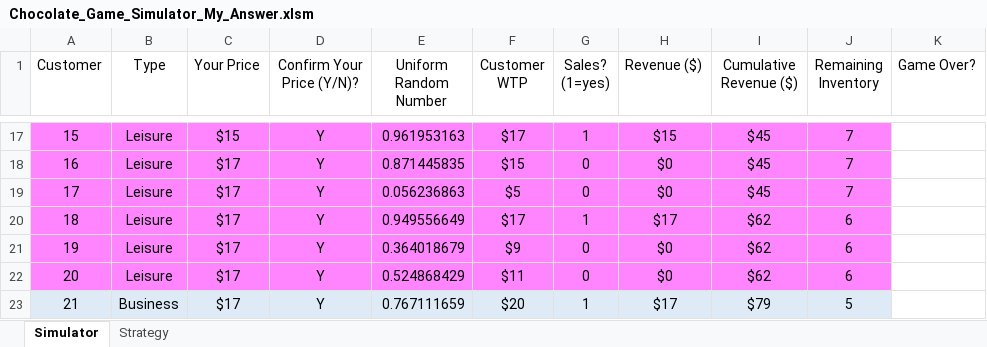
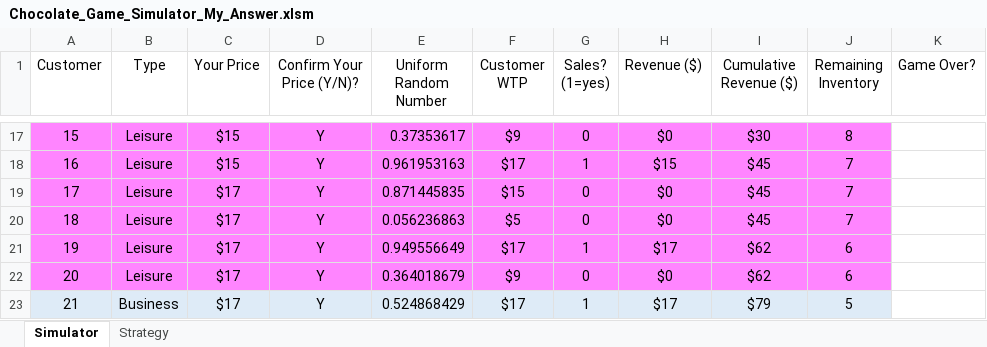
Before and after one commit to Wenzhi-Ding/coding_notes, an Excel workbook: Other_Source/USC_DSO570_Chocolate_Game/Chocolate_Game_Simulator_My_Answer.xlsm, sheet Simulator, drawn as a sheet; only a part is shown, gaps mark what is left out; values as stored, in another font and other column widths than the file's, no borders; the diff covers the shown part only; the diff names each change by its address in the sheet, - before the commit and + after, or states it on an @@ line.

```diff
--- a/Other_Source/USC_DSO570_Chocolate_Game/Chocolate_Game_Simulator_My_Answer.xlsm (sheet Simulator)
+++ b/Other_Source/USC_DSO570_Chocolate_Game/Chocolate_Game_Simulator_My_Answer.xlsm (sheet Simulator)
-E17 (Uniform Random Number): 0.961953163
+E17 (Uniform Random Number): 0.37353617
-F17 (Customer WTP): $17
+F17 (Customer WTP): $9
-G17 (Sales? (1=yes)): 1
+G17 (Sales? (1=yes)): 0
-H17 (Revenue ($)): $15
+H17 (Revenue ($)): $0
-I17 (Cumulative Revenue ($)): $45
+I17 (Cumulative Revenue ($)): $30
-J17 (Remaining Inventory): 7
+J17 (Remaining Inventory): 8
-C18 (Your Price): $17
+C18 (Your Price): $15
-E18 (Uniform Random Number): 0.871445835
+E18 (Uniform Random Number): 0.961953163
-F18 (Customer WTP): $15
+F18 (Customer WTP): $17
-G18 (Sales? (1=yes)): 0
+G18 (Sales? (1=yes)): 1
-H18 (Revenue ($)): $0
+H18 (Revenue ($)): $15
-E19 (Uniform Random Number): 0.056236863
+E19 (Uniform Random Number): 0.871445835
-F19 (Customer WTP): $5
+F19 (Customer WTP): $15
-E20 (Uniform Random Number): 0.949556649
+E20 (Uniform Random Number): 0.056236863
-F20 (Customer WTP): $17
+F20 (Customer WTP): $5
-G20 (Sales? (1=yes)): 1
+G20 (Sales? (1=yes)): 0
-H20 (Revenue ($)): $17
+H20 (Revenue ($)): $0
-I20 (Cumulative Revenue ($)): $62
+I20 (Cumulative Revenue ($)): $45
-J20 (Remaining Inventory): 6
+J20 (Remaining Inventory): 7
-E21 (Uniform Random Number): 0.364018679
+E21 (Uniform Random Number): 0.949556649
-F21 (Customer WTP): $9
+F21 (Customer WTP): $17
-G21 (Sales? (1=yes)): 0
+G21 (Sales? (1=yes)): 1
-H21 (Revenue ($)): $0
+H21 (Revenue ($)): $17
-E22 (Uniform Random Number): 0.524868429
+E22 (Uniform Random Number): 0.364018679
-F22 (Customer WTP): $11
+F22 (Customer WTP): $9
-E23 (Uniform Random Number): 0.767111659
+E23 (Uniform Random Number): 0.524868429
-F23 (Customer WTP): $20
+F23 (Customer WTP): $17
```
Also changed, not shown: 46 edited cells elsewhere in this sheet, 2 other files.
